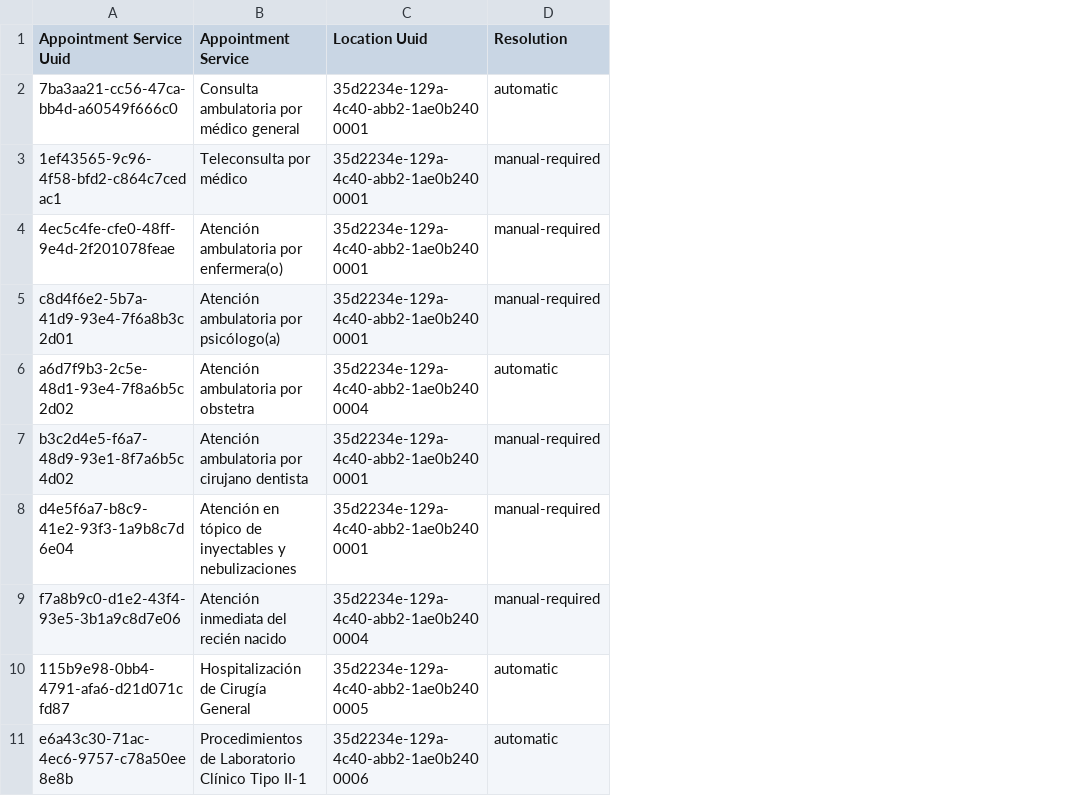
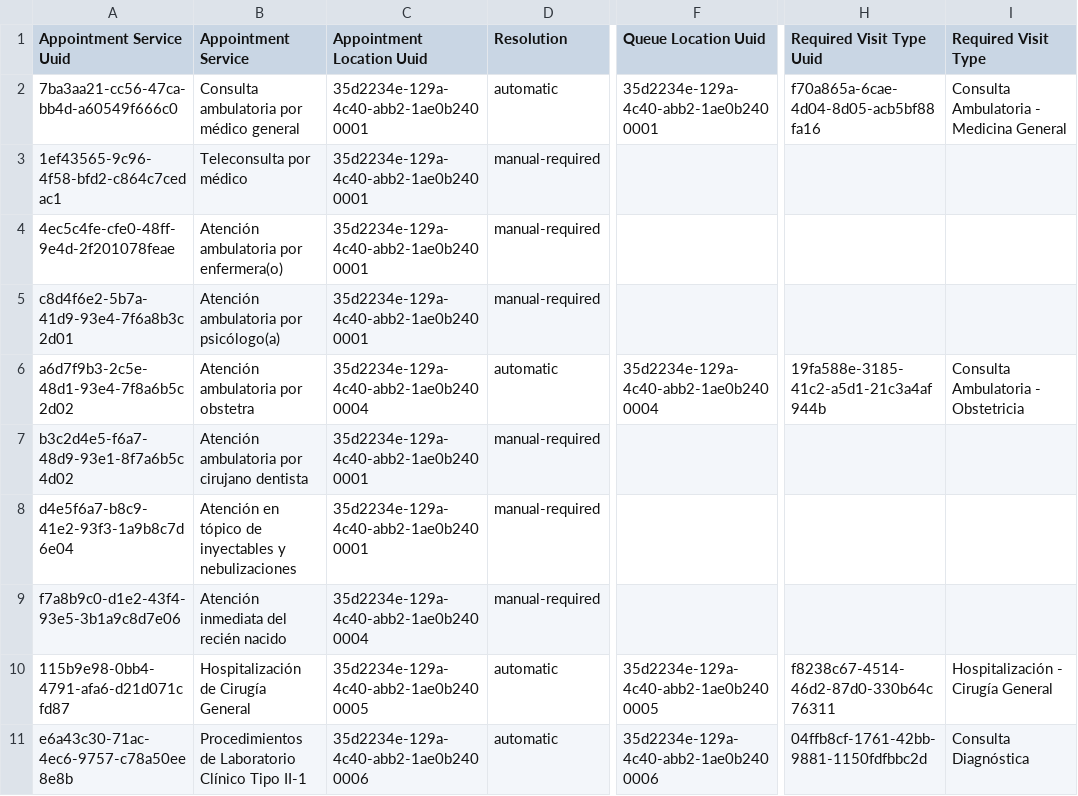
Before and after one commit to PROYECTO-SANTACLOTILDE/sihsalus-content-referenceapplication, a CSV file: docs/audits/2026-07-13-appointment-service-queue-mapping.csv, drawn as a sheet; only a part is shown, gaps mark what is left out; the diff covers the shown part only; the diff names each change by its address in the sheet, - before the commit and + after, or states it on an @@ line.

```diff
--- a/docs/audits/2026-07-13-appointment-service-queue-mapping.csv
+++ b/docs/audits/2026-07-13-appointment-service-queue-mapping.csv
+column F (Queue Location Uuid), rows 2-11: 35d2234e-129a-4c40-abb2-1ae0b2400001 |  |  |  | 35d2234e-129a-4c40-abb2-1ae0b2400004 |  |  |  | 35d2234e-129a-4c40-abb2-1ae0b2400005 | 35d2234e-129a-4c40-abb2-1ae0b2400006
+column H (Required Visit Type Uuid), rows 2-11: f70a865a-6cae-4d04-8d05-acb5bf88fa16 |  |  |  | 19fa588e-3185-41c2-a5d1-21c3a4af944b |  |  |  | f8238c67-4514-46d2-87d0-330b64c76311 | 04ffb8cf-1761-42bb-9881-1150fdfbbc2d
+column I (Required Visit Type), rows 2-11: Consulta Ambulatoria - Medicina General |  |  |  | Consulta Ambulatoria - Obstetricia |  |  |  | Hospitalización - Cirugía General | Consulta Diagnóstica
-C1: Location Uuid
+C1: Appointment Location Uuid
```
Also changed, not shown: 9 edited cells elsewhere in this file, configuration/backend_configuration/attributetypes/attribute_types.csv, configuration/backend_configuration/privileges/privileges_core-demo.csv, 7 other files.
